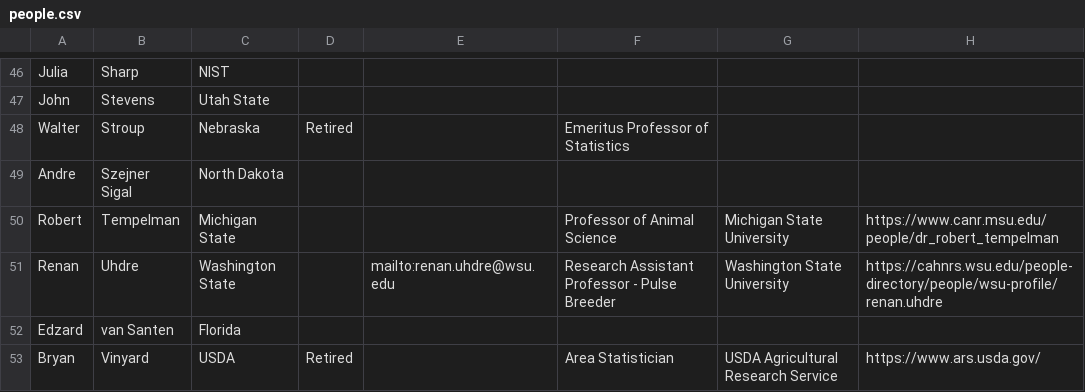
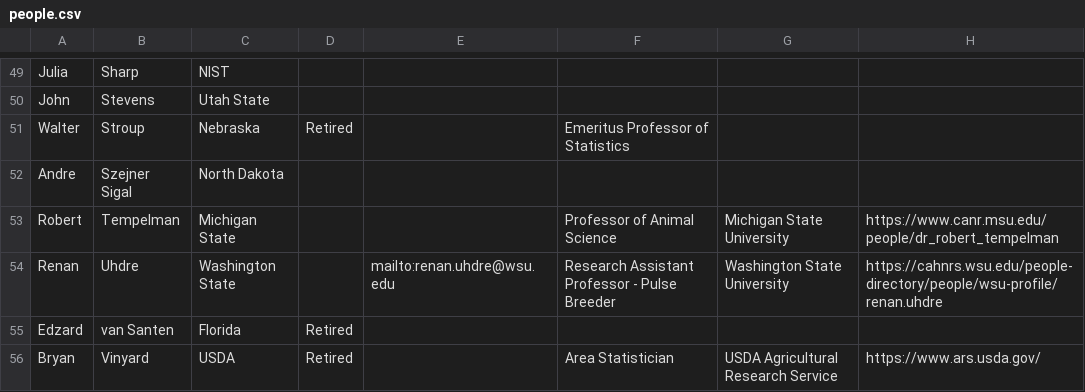
Before and after one commit to NCCC170/nccc170-website, a CSV file: R/people.csv, drawn as a sheet; only a part is shown, gaps mark what is left out; addresses are those after the commit; the diff covers the shown part only; the diff names each change by its address in the sheet, - before the commit and + after, or states it on an @@ line.

```diff
--- a/R/people.csv
+++ b/R/people.csv
-D55: (empty)
+D55: Retired
```
Also changed, not shown: 3 added rows and 2 edited cells elsewhere in this file.
